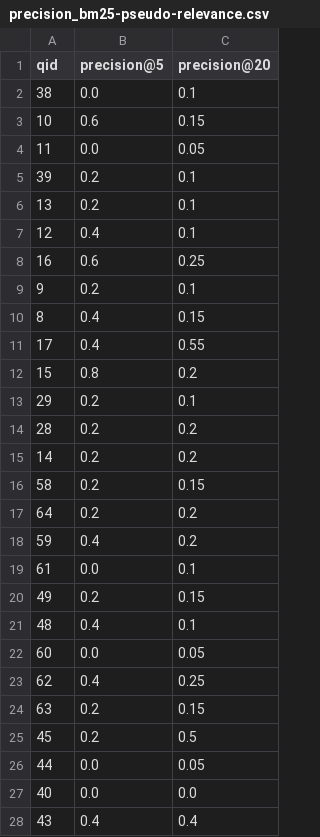
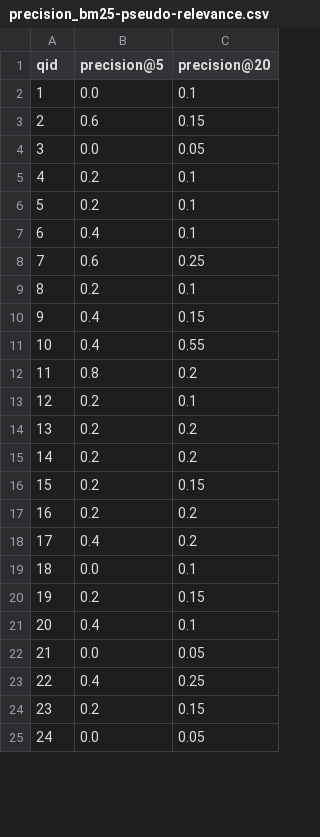
Before and after one commit to nikithanagaraj23/InformationRetrieval, a CSV file: results/precision_bm25-pseudo-relevance.csv, drawn as a sheet; only a part is shown; the diff covers the shown part only.

```diff
--- a/results/precision_bm25-pseudo-relevance.csv
+++ b/results/precision_bm25-pseudo-relevance.csv
@@ -1,28 +1,25 @@
 qid,precision@5,precision@20
-38,0.0,0.1
-10,0.6,0.15
-11,0.0,0.05
-39,0.2,0.1
-13,0.2,0.1
-12,0.4,0.1
-16,0.6,0.25
-9,0.2,0.1
-8,0.4,0.15
-17,0.4,0.55
-15,0.8,0.2
-29,0.2,0.1
-28,0.2,0.2
+1,0.0,0.1
+2,0.6,0.15
+3,0.0,0.05
+4,0.2,0.1
+5,0.2,0.1
+6,0.4,0.1
+7,0.6,0.25
+8,0.2,0.1
+9,0.4,0.15
+10,0.4,0.55
+11,0.8,0.2
+12,0.2,0.1
+13,0.2,0.2
 14,0.2,0.2
-58,0.2,0.15
-64,0.2,0.2
-59,0.4,0.2
-61,0.0,0.1
-49,0.2,0.15
-48,0.4,0.1
-60,0.0,0.05
-62,0.4,0.25
-63,0.2,0.15
-45,0.2,0.5
-44,0.0,0.05
-40,0.0,0.0
-43,0.4,0.4
+15,0.2,0.15
+16,0.2,0.2
+17,0.4,0.2
+18,0.0,0.1
+19,0.2,0.15
+20,0.4,0.1
+21,0.0,0.05
+22,0.4,0.25
+23,0.2,0.15
+24,0.0,0.05
```
Also changed, not shown: 16 added rows, 13 removed rows and 13 edited cells elsewhere in this file, results/precision_JMQL-stopping.csv, results/precision_TFIDF-stopping.csv, 16 other files.
